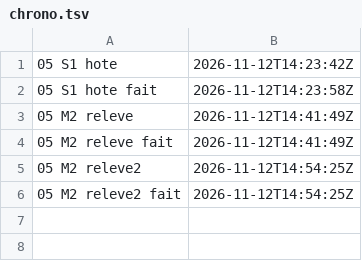
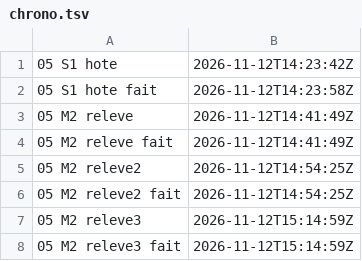
Before and after one commit to gigi206/supply-chain, a TSV file: poc/bricks/05-rpm-mock/resultats/chrono.tsv, drawn as a sheet.

Commit message:
Brique 05, M2 : releve3 lancé (12/11/2026, 15:14:59 UTC, accord « Oui, lance releve3 »), 0 KO ; le digest affirmé du bootstrap couvre RootFS et Config de l'image (R2r tenue en partie), un écart arrête le build sans repli, aucune autre coupure de référence (lu, non mesuré)
Une copie fidèle de l'image, voie 2, resterait contrôlée par mock en M3. Aucune voie n'est choisie.

```diff
--- a/poc/bricks/05-rpm-mock/resultats/chrono.tsv
+++ b/poc/bricks/05-rpm-mock/resultats/chrono.tsv
@@ -6 +6,3 @@
 05 M2 releve2 fait	2026-11-12T14:54:25Z	
+05 M2 releve3	2026-11-12T15:14:59Z	
+05 M2 releve3 fait	2026-11-12T15:14:59Z	
```
Also changed, not shown: 4 other files.
